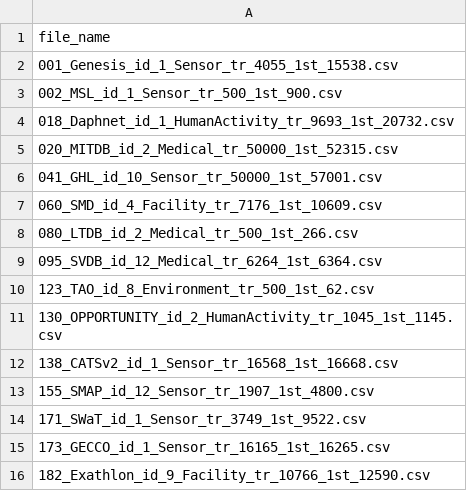
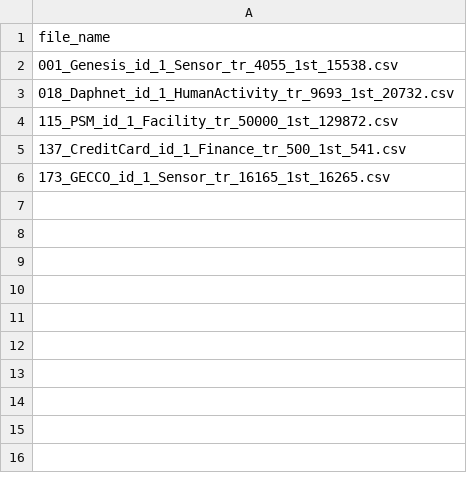
Before and after one commit to pioneer0413/TSB-AD, a CSV file: Datasets/File_List/TSB-AD-M-Quick-Eva.csv, drawn as a sheet.

```diff
--- a/Datasets/File_List/TSB-AD-M-Quick-Eva.csv
+++ b/Datasets/File_List/TSB-AD-M-Quick-Eva.csv
@@ -2,15 +2,5 @@ file_name
 001_Genesis_id_1_Sensor_tr_4055_1st_15538.csv
-002_MSL_id_1_Sensor_tr_500_1st_900.csv
 018_Daphnet_id_1_HumanActivity_tr_9693_1st_20732.csv
-020_MITDB_id_2_Medical_tr_50000_1st_52315.csv
-041_GHL_id_10_Sensor_tr_50000_1st_57001.csv
-060_SMD_id_4_Facility_tr_7176_1st_10609.csv
-080_LTDB_id_2_Medical_tr_500_1st_266.csv
-095_SVDB_id_12_Medical_tr_6264_1st_6364.csv
-123_TAO_id_8_Environment_tr_500_1st_62.csv
-130_OPPORTUNITY_id_2_HumanActivity_tr_1045_1st_1145.csv
-138_CATSv2_id_1_Sensor_tr_16568_1st_16668.csv
-155_SMAP_id_12_Sensor_tr_1907_1st_4800.csv
-171_SWaT_id_1_Sensor_tr_3749_1st_9522.csv
+115_PSM_id_1_Facility_tr_50000_1st_129872.csv
+137_CreditCard_id_1_Finance_tr_500_1st_541.csv
 173_GECCO_id_1_Sensor_tr_16165_1st_16265.csv
-182_Exathlon_id_9_Facility_tr_10766_1st_12590.csv
```
Also changed, not shown: 31 other files.
